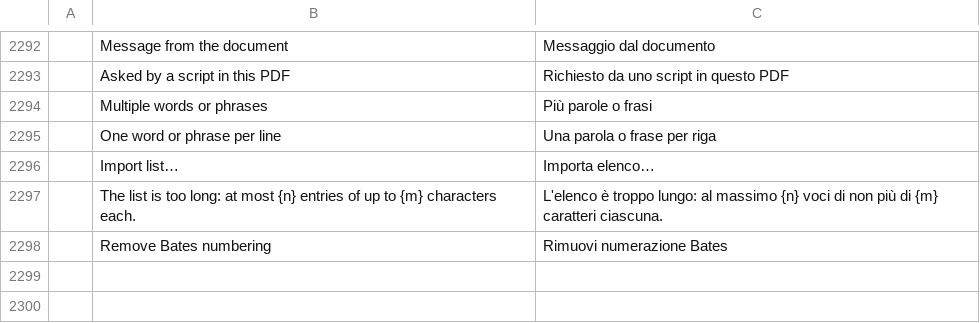
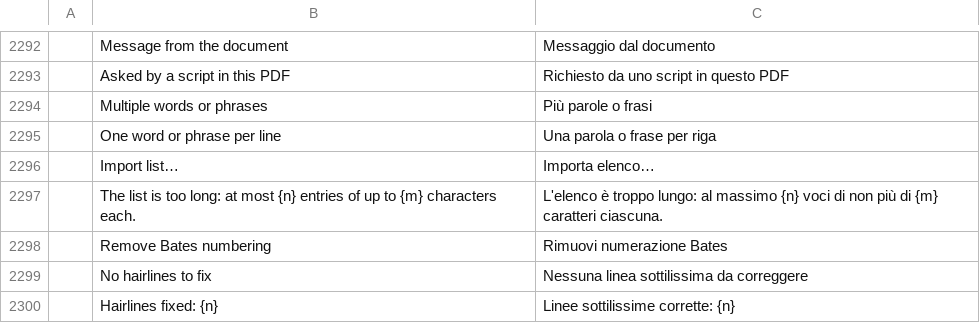
Before and after one commit to treeforjs/pdfcraft, a TSV file: crates/ui-egui/src/i18n/it.tsv, drawn as a sheet; only a part is shown, gaps mark what is left out; the diff names each change by its address in the sheet, - before the commit and + after, or states it on an @@ line.

```diff
--- a/crates/ui-egui/src/i18n/it.tsv
+++ b/crates/ui-egui/src/i18n/it.tsv
+row 2299:  | No hairlines to fix | Nessuna linea sottilissima da correggere
+row 2300:  | Hairlines fixed: {n} | Linee sottilissime corrette: {n}
```
Also changed, not shown: crates/ui-egui/src/i18n/bg.tsv, crates/ui-egui/src/i18n/ja.tsv, 25 other files.
